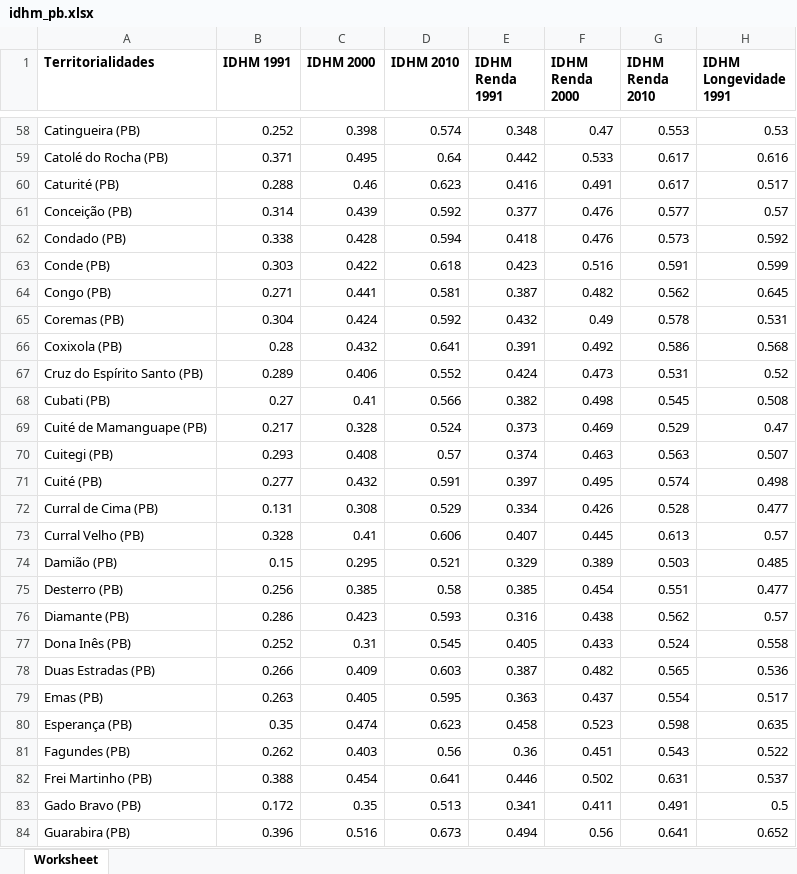
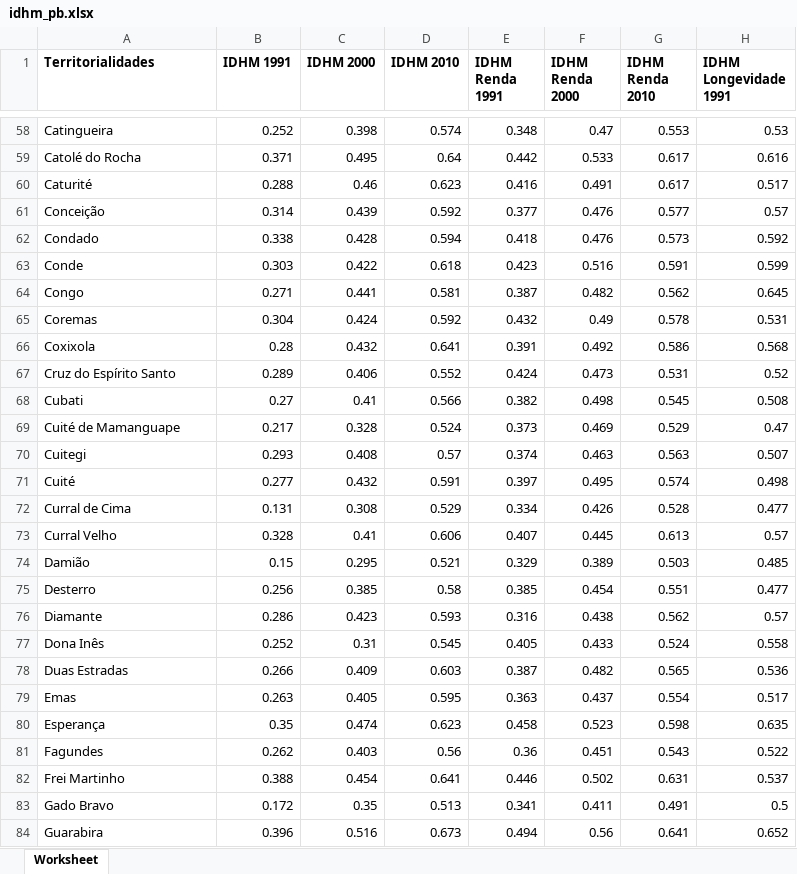
Before and after one commit to henrqueDev/BDQueimadas-JSON, an Excel workbook: idhm_pb.xlsx, sheet Worksheet, drawn as a sheet; only a part is shown, gaps mark what is left out; values as stored, in another font and other column widths than the file's, no borders; the diff covers the shown part only; the diff names each change by its address in the sheet, - before the commit and + after, or states it on an @@ line.

```diff
--- a/idhm_pb.xlsx (sheet Worksheet)
+++ b/idhm_pb.xlsx (sheet Worksheet)
-A58 (Territorialidades): Catingueira (PB)
+A58 (Territorialidades): Catingueira
-A59 (Territorialidades): Catolé do Rocha (PB)
+A59 (Territorialidades): Catolé do Rocha
-A60 (Territorialidades): Caturité (PB)
+A60 (Territorialidades): Caturité
-A61 (Territorialidades): Conceição (PB)
+A61 (Territorialidades): Conceição
-A62 (Territorialidades): Condado (PB)
+A62 (Territorialidades): Condado
-A63 (Territorialidades): Conde (PB)
+A63 (Territorialidades): Conde
-A64 (Territorialidades): Congo (PB)
+A64 (Territorialidades): Congo
-A65 (Territorialidades): Coremas (PB)
+A65 (Territorialidades): Coremas
-A66 (Territorialidades): Coxixola (PB)
+A66 (Territorialidades): Coxixola
-A67 (Territorialidades): Cruz do Espírito Santo (PB)
+A67 (Territorialidades): Cruz do Espírito Santo
-A68 (Territorialidades): Cubati (PB)
+A68 (Territorialidades): Cubati
-A69 (Territorialidades): Cuité de Mamanguape (PB)
+A69 (Territorialidades): Cuité de Mamanguape
-A70 (Territorialidades): Cuitegi (PB)
+A70 (Territorialidades): Cuitegi
-A71 (Territorialidades): Cuité (PB)
+A71 (Territorialidades): Cuité
-A72 (Territorialidades): Curral de Cima (PB)
+A72 (Territorialidades): Curral de Cima
-A73 (Territorialidades): Curral Velho (PB)
+A73 (Territorialidades): Curral Velho
-A74 (Territorialidades): Damião (PB)
+A74 (Territorialidades): Damião
-A75 (Territorialidades): Desterro (PB)
+A75 (Territorialidades): Desterro
-A76 (Territorialidades): Diamante (PB)
+A76 (Territorialidades): Diamante
-A77 (Territorialidades): Dona Inês (PB)
+A77 (Territorialidades): Dona Inês
-A78 (Territorialidades): Duas Estradas (PB)
+A78 (Territorialidades): Duas Estradas
-A79 (Territorialidades): Emas (PB)
+A79 (Territorialidades): Emas
-A80 (Territorialidades): Esperança (PB)
+A80 (Territorialidades): Esperança
-A81 (Territorialidades): Fagundes (PB)
+A81 (Territorialidades): Fagundes
-A82 (Territorialidades): Frei Martinho (PB)
+A82 (Territorialidades): Frei Martinho
-A83 (Territorialidades): Gado Bravo (PB)
+A83 (Territorialidades): Gado Bravo
-A84 (Territorialidades): Guarabira (PB)
+A84 (Territorialidades): Guarabira
```
Also changed, not shown: 196 edited cells elsewhere in this sheet.
